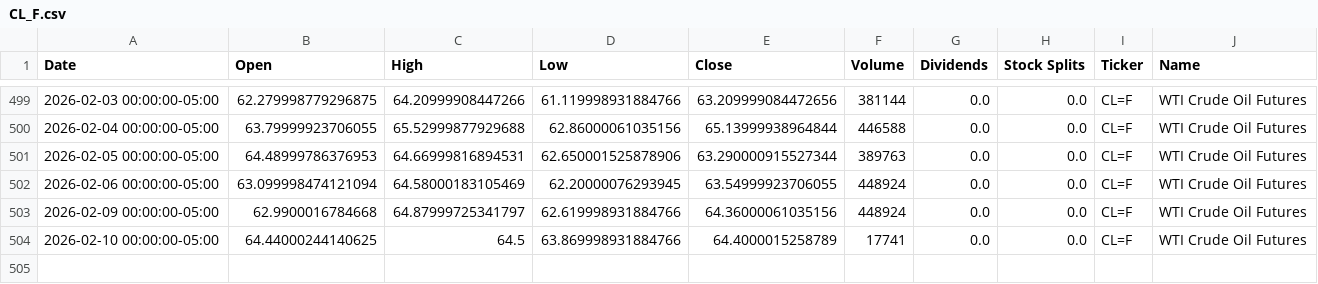
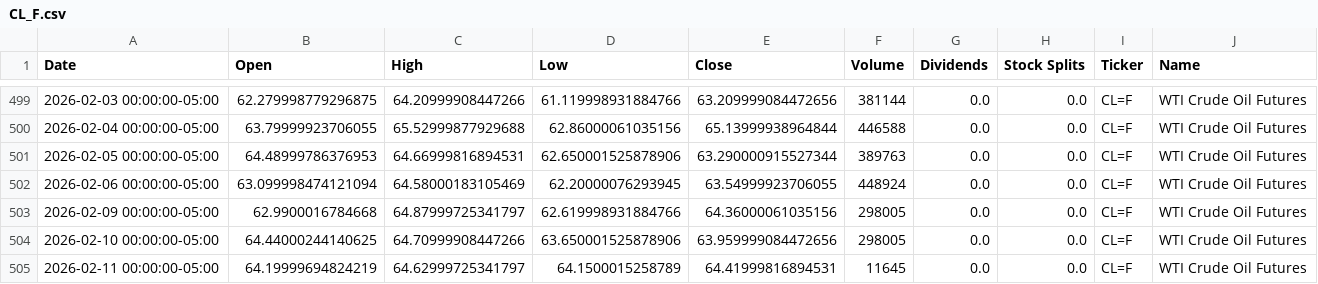
Before and after one commit to dylanmcd0/energy-analysis, a CSV file: data/financial/yfinance/CL_F.csv, drawn as a sheet; only a part is shown, gaps mark what is left out.

```diff
--- a/data/financial/yfinance/CL_F.csv
+++ b/data/financial/yfinance/CL_F.csv
@@ -502,3 +502,4 @@ Date,Open,High,Low,Close,Volume,Dividends,Stock Splits,Ticker,Name
 2026-02-06 00:00:00-05:00,63.099998474121094,64.58000183105469,62.20000076293945,63.54999923706055,448924,0.0,0.0,CL=F,WTI Crude Oil Futures
-2026-02-09 00:00:00-05:00,62.9900016784668,64.87999725341797,62.619998931884766,64.36000061035156,448924,0.0,0.0,CL=F,WTI Crude Oil Futures
-2026-02-10 00:00:00-05:00,64.44000244140625,64.5,63.869998931884766,64.4000015258789,17741,0.0,0.0,CL=F,WTI Crude Oil Futures
+2026-02-09 00:00:00-05:00,62.9900016784668,64.87999725341797,62.619998931884766,64.36000061035156,298005,0.0,0.0,CL=F,WTI Crude Oil Futures
+2026-02-10 00:00:00-05:00,64.44000244140625,64.70999908447266,63.650001525878906,63.959999084472656,298005,0.0,0.0,CL=F,WTI Crude Oil Futures
+2026-02-11 00:00:00-05:00,64.19999694824219,64.62999725341797,64.1500015258789,64.41999816894531,11645,0.0,0.0,CL=F,WTI Crude Oil Futures
```
Also changed, not shown: data/financial/yfinance/IYE.csv, data/financial/yfinance/OXY.csv, 18 other files.
